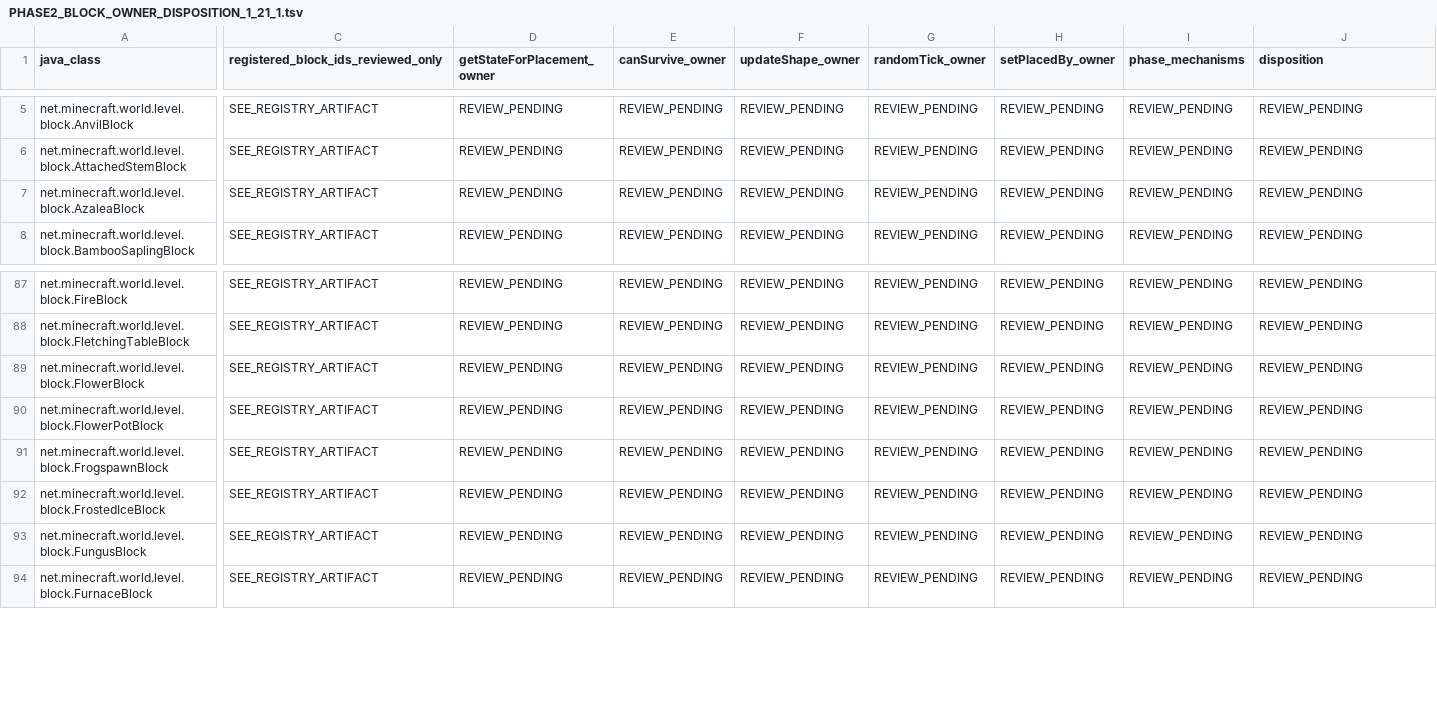
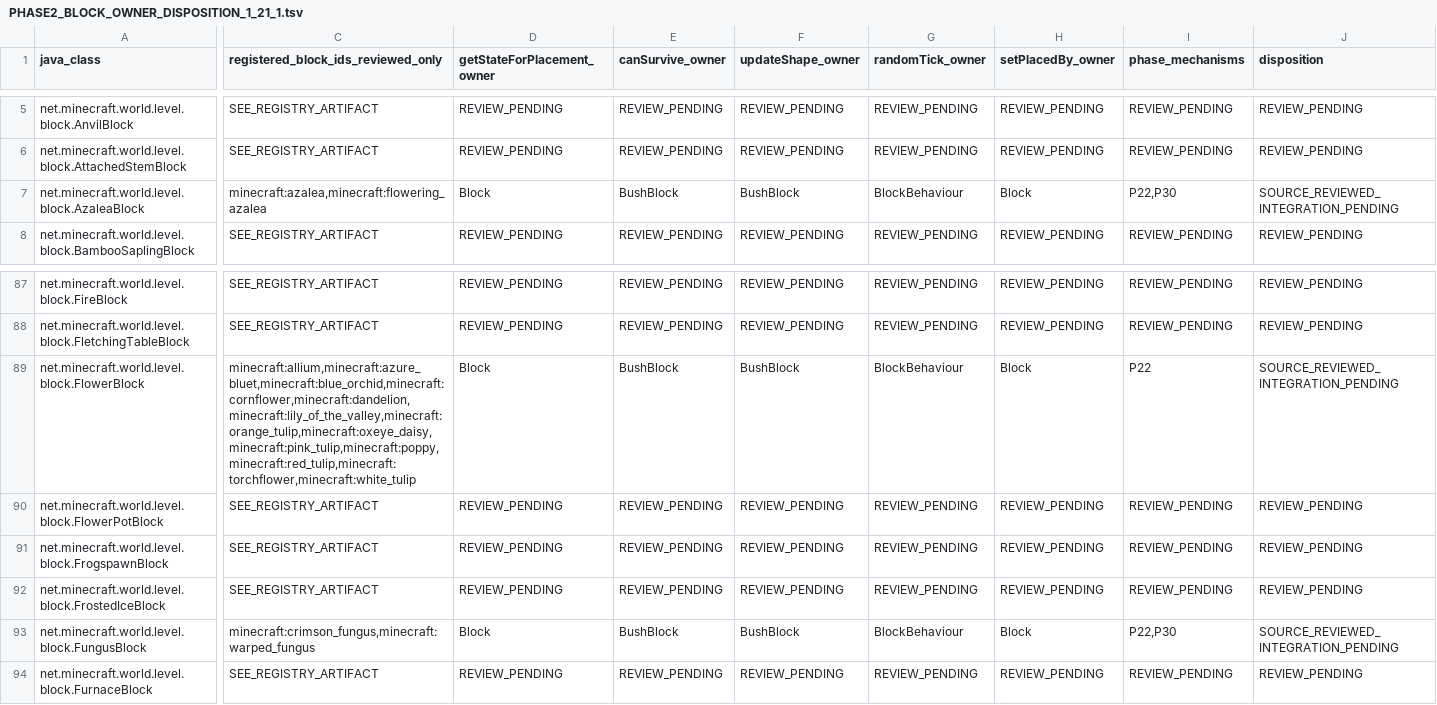
Before and after one commit to Abbygree11/Planetary, a TSV file: docs/research/PHASE2_BLOCK_OWNER_DISPOSITION_1_21_1.tsv, drawn as a sheet; only a part is shown, gaps mark what is left out; the diff covers the shown part only; the diff names each change by its address in the sheet, - before the commit and + after, or states it on an @@ line.

Commit message:
docs(phase2): audit 12 inherited BushBlock owners and advance to Stage 3A-2

```diff
--- a/docs/research/PHASE2_BLOCK_OWNER_DISPOSITION_1_21_1.tsv
+++ b/docs/research/PHASE2_BLOCK_OWNER_DISPOSITION_1_21_1.tsv
-C7: SEE_REGISTRY_ARTIFACT
+C7: minecraft:azalea,minecraft:flowering_azalea
-D7 (getStateForPlacement_owner): REVIEW_PENDING
+D7 (getStateForPlacement_owner): Block
-E7 (canSurvive_owner): REVIEW_PENDING
+E7 (canSurvive_owner): BushBlock
-F7 (updateShape_owner): REVIEW_PENDING
+F7 (updateShape_owner): BushBlock
-G7 (randomTick_owner): REVIEW_PENDING
+G7 (randomTick_owner): BlockBehaviour
-H7 (setPlacedBy_owner): REVIEW_PENDING
+H7 (setPlacedBy_owner): Block
-I7 (phase_mechanisms): REVIEW_PENDING
+I7 (phase_mechanisms): P22,P30
-J7 (disposition): REVIEW_PENDING
+J7 (disposition): SOURCE_REVIEWED_INTEGRATION_PENDING
-C89: SEE_REGISTRY_ARTIFACT
+C89: minecraft:allium,minecraft:azure_bluet,minecraft:blue_orchid,minecraft:cornflower,minecraft:dandelion,minecraft:lily_of_the_valley,minecraft:orange_tulip,minecraft:oxeye_daisy,minecraft:pink_tulip,minecraft:poppy,minecraft:red_tulip,minecraft:torchflower,minecraft:white_tulip
-D89 (getStateForPlacement_owner): REVIEW_PENDING
+D89 (getStateForPlacement_owner): Block
-E89 (canSurvive_owner): REVIEW_PENDING
+E89 (canSurvive_owner): BushBlock
-F89 (updateShape_owner): REVIEW_PENDING
+F89 (updateShape_owner): BushBlock
-G89 (randomTick_owner): REVIEW_PENDING
+G89 (randomTick_owner): BlockBehaviour
-H89 (setPlacedBy_owner): REVIEW_PENDING
+H89 (setPlacedBy_owner): Block
-I89 (phase_mechanisms): REVIEW_PENDING
+I89 (phase_mechanisms): P22
-J89 (disposition): REVIEW_PENDING
+J89 (disposition): SOURCE_REVIEWED_INTEGRATION_PENDING
-C93: SEE_REGISTRY_ARTIFACT
+C93: minecraft:crimson_fungus,minecraft:warped_fungus
-D93 (getStateForPlacement_owner): REVIEW_PENDING
+D93 (getStateForPlacement_owner): Block
-E93 (canSurvive_owner): REVIEW_PENDING
+E93 (canSurvive_owner): BushBlock
-F93 (updateShape_owner): REVIEW_PENDING
+F93 (updateShape_owner): BushBlock
-G93 (randomTick_owner): REVIEW_PENDING
+G93 (randomTick_owner): BlockBehaviour
-H93 (setPlacedBy_owner): REVIEW_PENDING
+H93 (setPlacedBy_owner): Block
-I93 (phase_mechanisms): REVIEW_PENDING
+I93 (phase_mechanisms): P22,P30
-J93 (disposition): REVIEW_PENDING
+J93 (disposition): SOURCE_REVIEWED_INTEGRATION_PENDING
```
Also changed, not shown: 108 edited cells elsewhere in this file, 8 other files.
